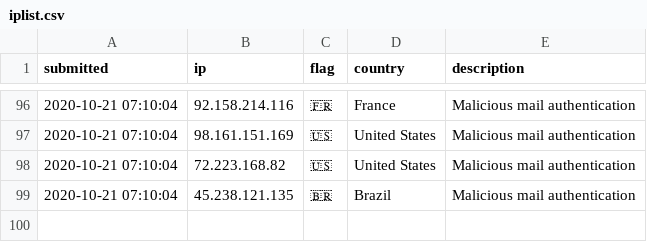
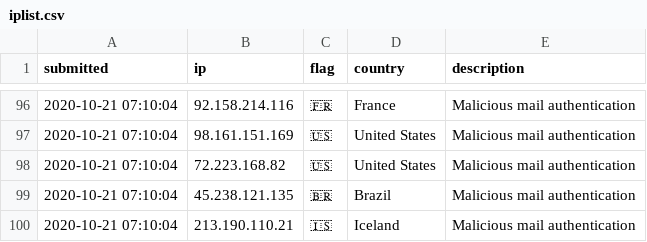
Before and after one commit to l-perrone/IoC, a CSV file: iplist.csv, drawn as a sheet; only a part is shown, gaps mark what is left out; the diff names each change by its address in the sheet, - before the commit and + after, or states it on an @@ line.

Commit message:
New IoC pushed.

```diff
--- a/iplist.csv
+++ b/iplist.csv
+row 100: 2020-10-21 07:10:04 | 213.190.110.21 | 🇮🇸 | Iceland | Malicious mail authentication
```
